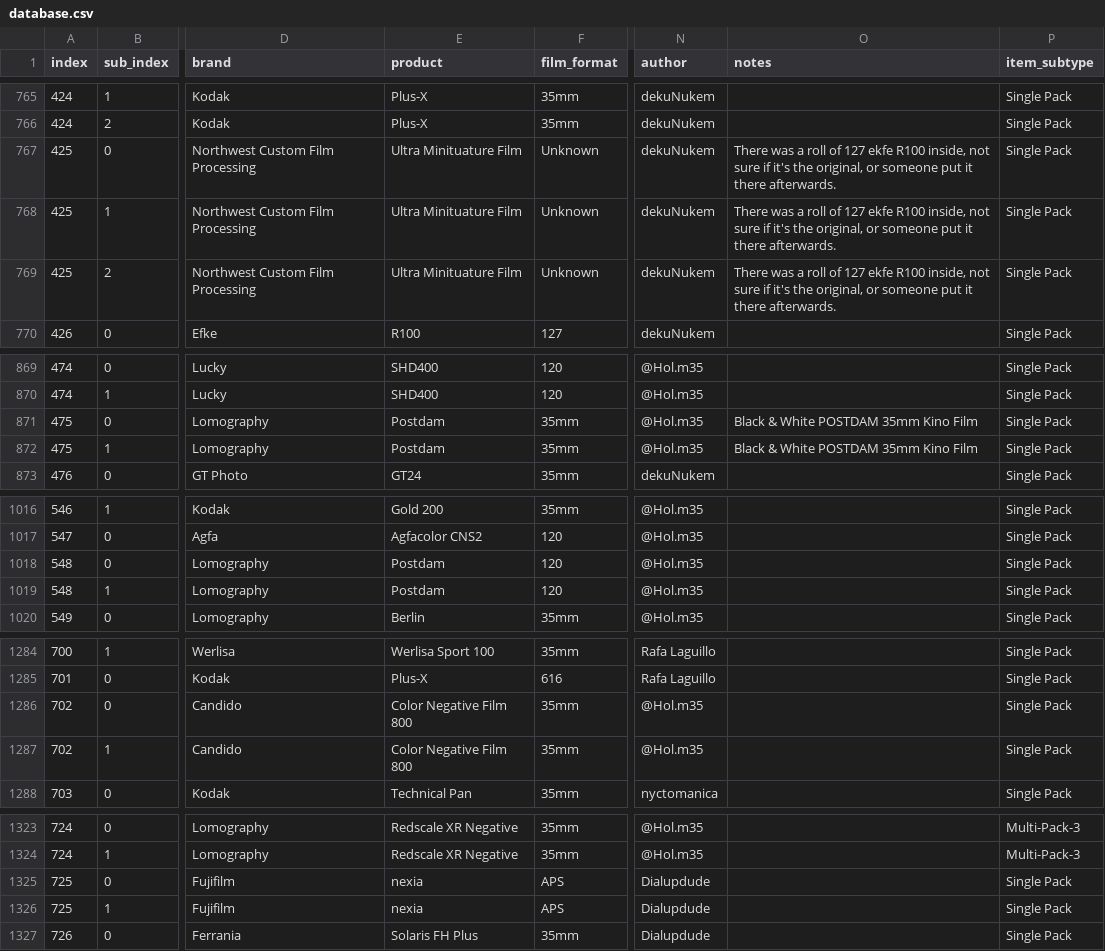
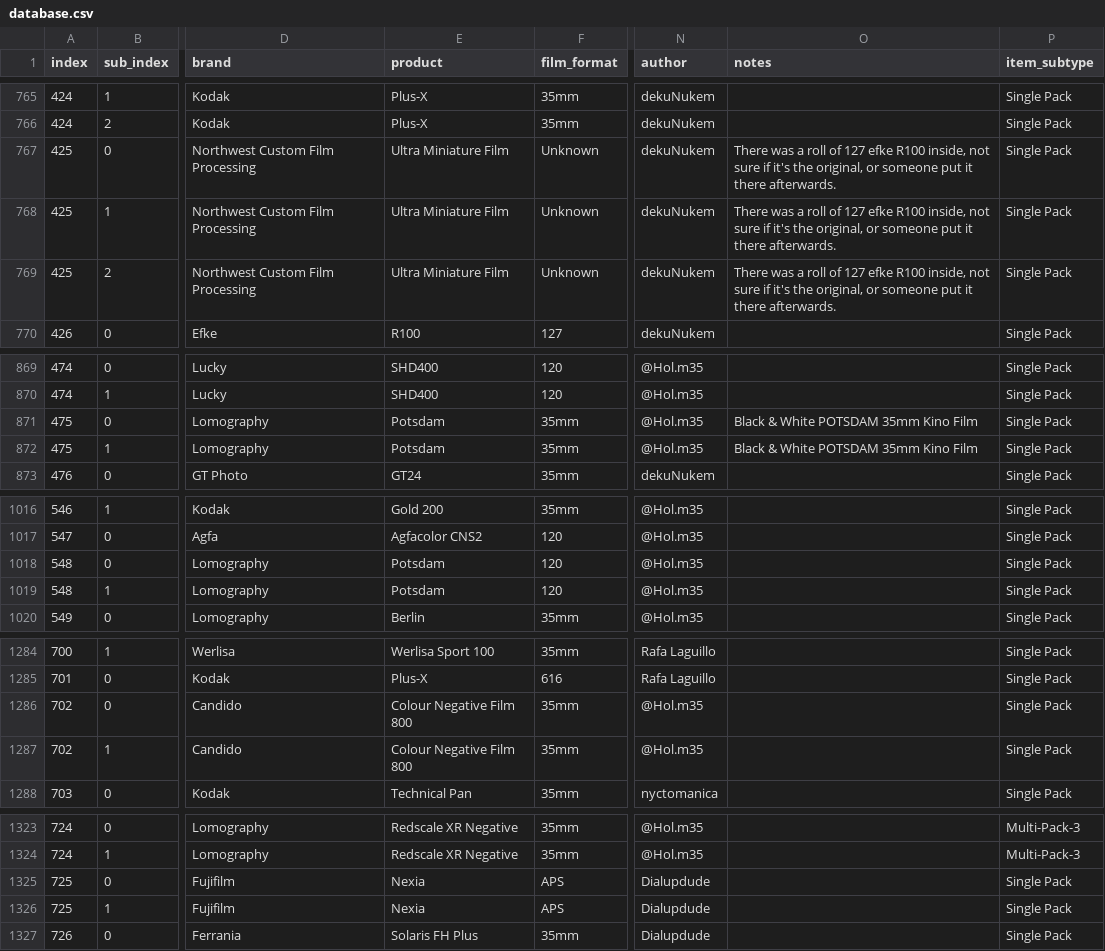
Before and after one commit to dekuNukem/Film-Packaging, a CSV file: film_packaging/database.csv, drawn as a sheet; only a part is shown, gaps mark what is left out; the diff covers the shown part only; the diff names each change by its address in the sheet, - before the commit and + after, or states it on an @@ line.

Commit message:
fix typo

```diff
--- a/film_packaging/database.csv
+++ b/film_packaging/database.csv
-E767:E769 (product): Ultra Minituature Film
+E767:E769 (product): Ultra Miniature Film
-O767:O769 (notes): …of 127 ekfe R100 inside,…
+O767:O769 (notes): …of 127 efke R100 inside,…
-E871:E872 (product): Postdam
+E871:E872 (product): Potsdam
-O871:O872 (notes): Black & White POSTDAM 35mm Kino Film
+O871:O872 (notes): Black & White POTSDAM 35mm Kino Film
-E1018:E1019 (product): Postdam
+E1018:E1019 (product): Potsdam
-E1286:E1287 (product): Color Negative Film 800
+E1286:E1287 (product): Colour Negative Film 800
-E1325:E1326 (product): nexia
+E1325:E1326 (product): Nexia
```
Also changed, not shown: 5 edited cells elsewhere in this file, 7 other files.
